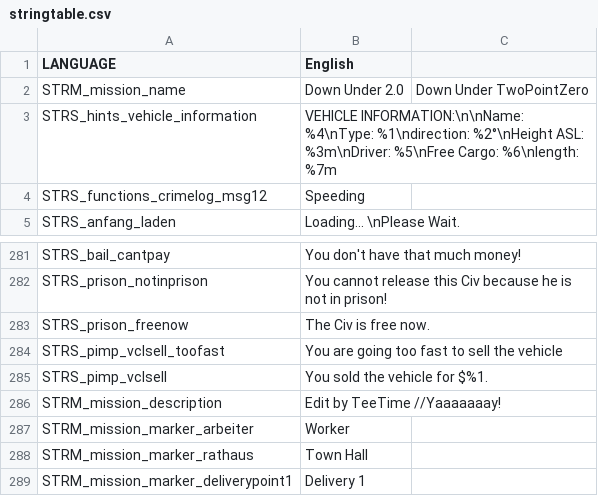
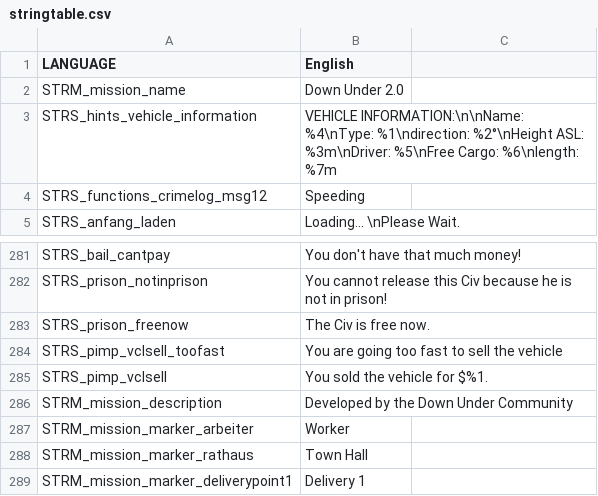
Before and after one commit to WeedMachine/DownUnder-2.0, a CSV file: stringtable.csv, drawn as a sheet; only a part is shown, gaps mark what is left out.

```diff
--- a/stringtable.csv
+++ b/stringtable.csv
@@ -1,3 +1,3 @@
 LANGUAGE, English,
-STRM_mission_name,Down Under 2.0,Down Under TwoPointZero
+STRM_mission_name,Down Under 2.0,
 STRS_hints_vehicle_information,VEHICLE INFORMATION:\n\nName: %4\nType: %1\ndirection: %2°\nHeight ASL: %3m\nDriver: %5\nFree Cargo: %6\nlength: %7m,
@@ -285,3 +285,3 @@ STRS_pimp_vclsell_toofast,You are going too fast to sell the vehicle,
 STRS_pimp_vclsell,You sold the vehicle for $%1.,
-STRM_mission_description,"Edit by TeeTime													//Yaaaaaaay! ",
+STRM_mission_description,Developed by the Down Under Community,
 STRM_mission_marker_arbeiter,Worker,
```
Also changed, not shown: 5 other files.
